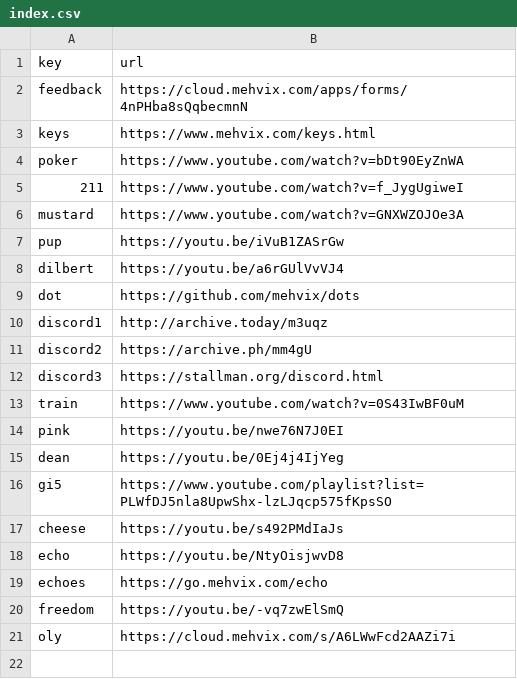
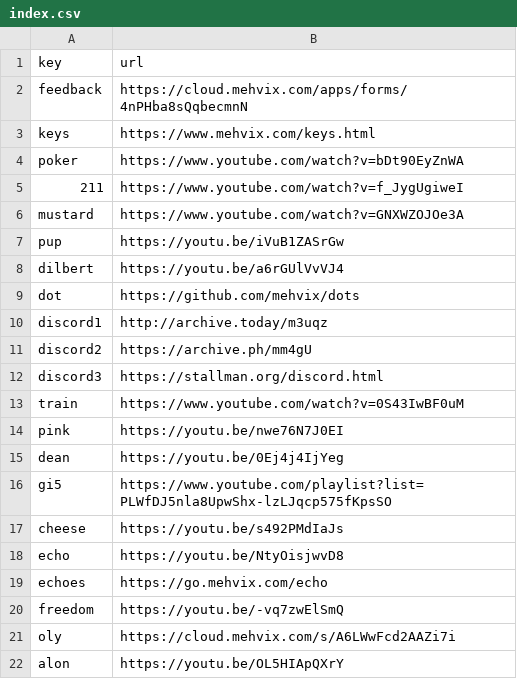
Before and after one commit to Mehvix/cc, a CSV file: index.csv, drawn as a sheet.

Commit message:
Set key "alon" → "https://youtu.be/OL5HIApQXrY"

```diff
--- a/index.csv
+++ b/index.csv
@@ -21 +21,2 @@ freedom,https://youtu.be/-vq7zwElSmQ
 oly,https://cloud.mehvix.com/s/A6LWwFcd2AAZi7i
+alon,https://youtu.be/OL5HIApQXrY
```
Also changed, not shown: 2 other files.
